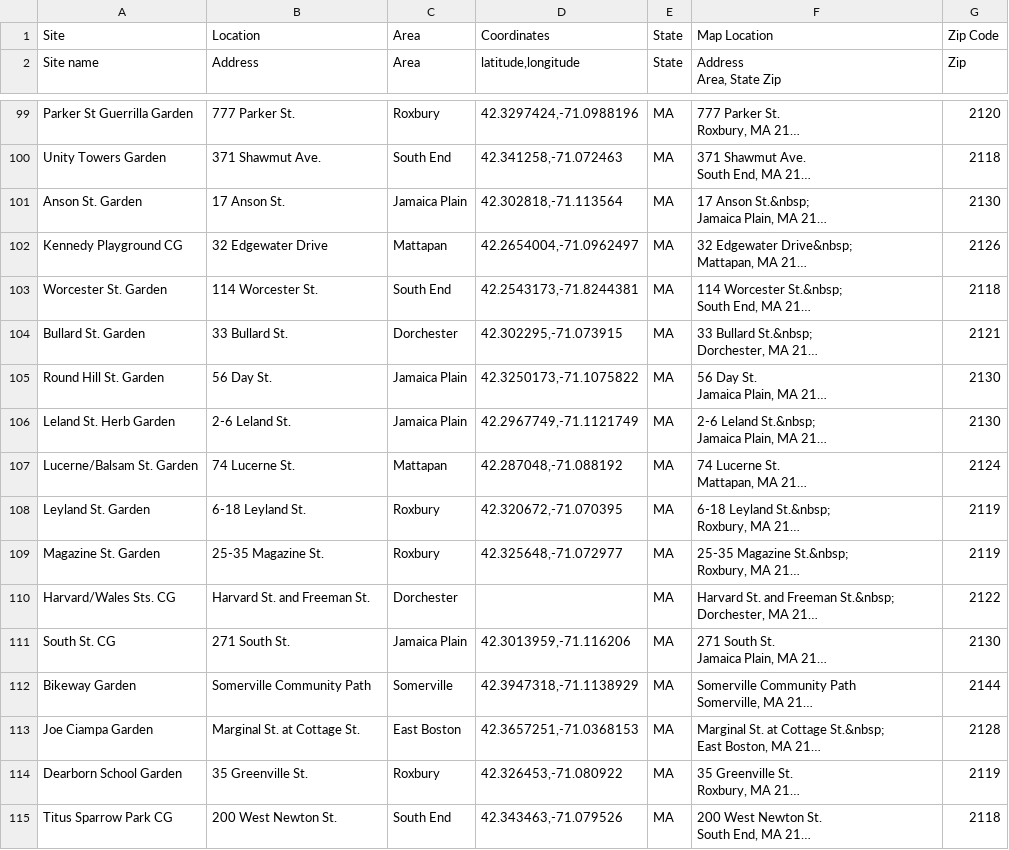
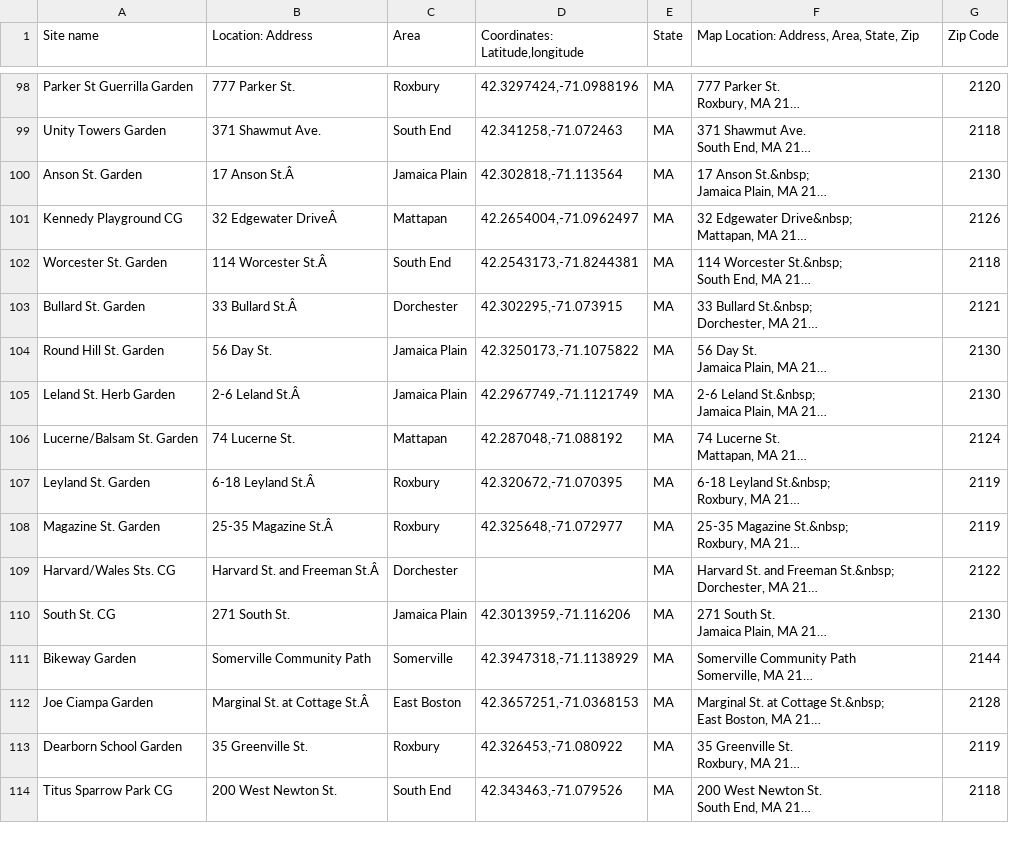
Before and after one commit to honj/INFX-551-Spring2017, a CSV file: Data/Boston.Community_Gardens.csv, drawn as a sheet; only a part is shown, gaps mark what is left out; long unchanged cells end in …; removed rows and columns are numbered as before the commit, all else as after; ↵ is a line break in a cell; the diff covers the shown part only; the diff names each change by its address in the sheet, - before the commit and + after, or states it on an @@ line.

```diff
--- a/Data/Boston.Community_Gardens.csv
+++ b/Data/Boston.Community_Gardens.csv
-row 1: Site | Location | Area | Coordinates | State | Map Location | Zip Code
-B1: Address
+B1: Location: Address
-D1: latitude,longitude
+D1: Coordinates: Latitude,longitude
-F1: Address ↵ Area, State Zip
+F1: Map Location: Address, Area, State, Zip
-G1: Zip
+G1: Zip Code
-B100 (Location: Address): 17 Anson St.
+B100 (Location: Address): 17 Anson St.Â
-B101 (Location: Address): 32 Edgewater Drive
+B101 (Location: Address): 32 Edgewater DriveÂ
-B102 (Location: Address): 114 Worcester St.
+B102 (Location: Address): 114 Worcester St.Â
-B103 (Location: Address): 33 Bullard St.
+B103 (Location: Address): 33 Bullard St.Â
-B105 (Location: Address): 2-6 Leland St.
+B105 (Location: Address): 2-6 Leland St.Â
-B107 (Location: Address): 6-18 Leyland St.
+B107 (Location: Address): 6-18 Leyland St.Â
-B108 (Location: Address): 25-35 Magazine St.
+B108 (Location: Address): 25-35 Magazine St.Â
-B109 (Location: Address): Harvard St. and Freeman St.
+B109 (Location: Address): Harvard St. and Freeman St.Â
-B112 (Location: Address): Marginal St. at Cottage St.
+B112 (Location: Address): Marginal St. at Cottage St.Â
```
Also changed, not shown: 75 edited cells elsewhere in this file.
